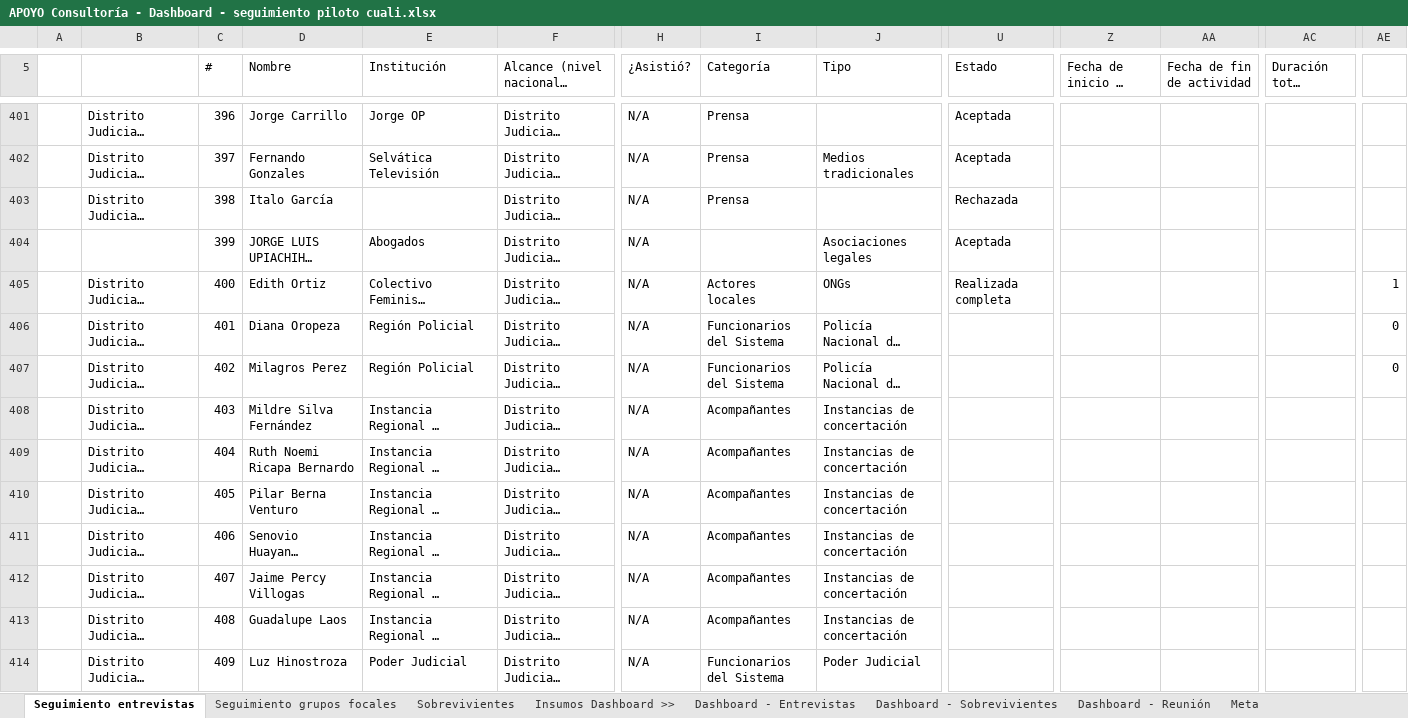
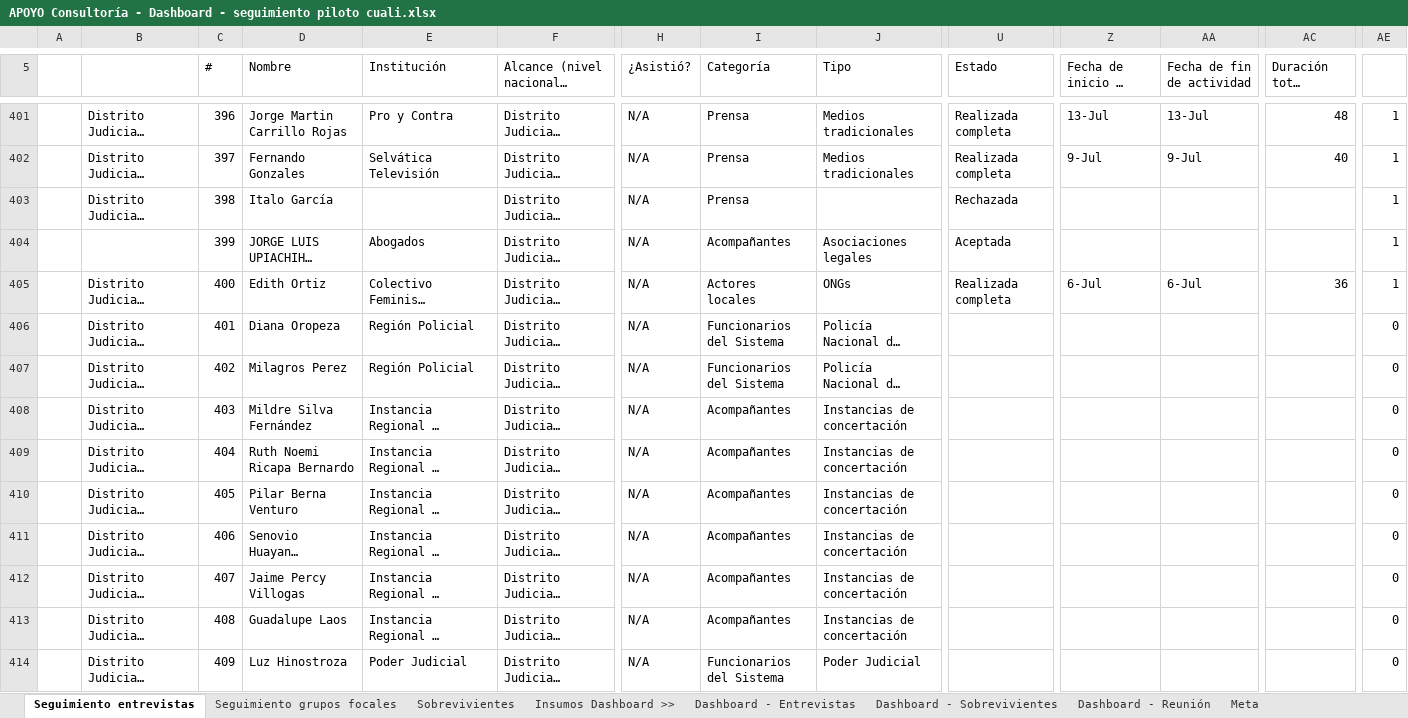
Before and after one commit to apmoncadaa-spec/dashboard-seguimiento-ijm, an Excel workbook: data/APOYO Consultoría - Dashboard - seguimiento piloto cuali.xlsx, sheet Seguimiento entrevistas, drawn as a sheet; only a part is shown, gaps mark what is left out; long unchanged cells end in …; values as stored, in another font and other column widths than the file's, no cell formats; conditional formats not drawn; the diff covers the shown part only; the diff names each change by its address in the sheet, - before the commit and + after, or states it on an @@ line.

```diff
--- a/data/APOYO Consultoría - Dashboard - seguimiento piloto cuali.xlsx (sheet Seguimiento entrevistas)
+++ b/data/APOYO Consultoría - Dashboard - seguimiento piloto cuali.xlsx (sheet Seguimiento entrevistas)
-D401 (Nombre): Jorge Carrillo
+D401 (Nombre): Jorge Martin Carrillo Rojas
-E401 (Institución): Jorge OP
+E401 (Institución): Pro y Contra
-J401 (Tipo): (empty)
+J401 (Tipo): Medios tradicionales
-U401:U402 (Estado): Aceptada
+U401:U402 (Estado): Realizada completa
-Z401 (Fecha de inicio de actividad): (empty)
+Z401 (Fecha de inicio de actividad): 13-Jul
-AA401 (Fecha de fin de actividad): (empty)
+AA401 (Fecha de fin de actividad): 13-Jul
-AC401 (Duración total (min)): (empty)
+AC401 (Duración total (min)): 48
-AE401:AE404: (empty)
+AE401:AE404: 1
-Z402 (Fecha de inicio de actividad): (empty)
+Z402 (Fecha de inicio de actividad): 9-Jul
-AA402 (Fecha de fin de actividad): (empty)
+AA402 (Fecha de fin de actividad): 9-Jul
-AC402 (Duración total (min)): (empty)
+AC402 (Duración total (min)): 40
-I404 (Categoría): (empty)
+I404 (Categoría): Acompañantes
-Z405 (Fecha de inicio de actividad): (empty)
+Z405 (Fecha de inicio de actividad): 6-Jul
-AA405 (Fecha de fin de actividad): (empty)
+AA405 (Fecha de fin de actividad): 6-Jul
-AC405 (Duración total (min)): (empty)
+AC405 (Duración total (min)): 36
-AE408:AE414: (empty)
+AE408:AE414: 0
```
Also changed, not shown: 50 added rows and 238 edited cells elsewhere in this sheet, sheet Dashboard - Entrevistas, sheet Sobrevivientes, cell formats, formulas that keep their value, hidden cells.
